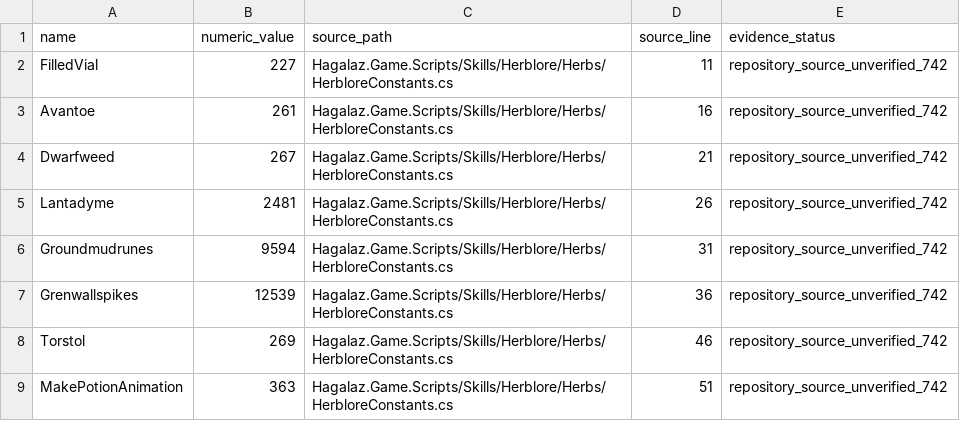
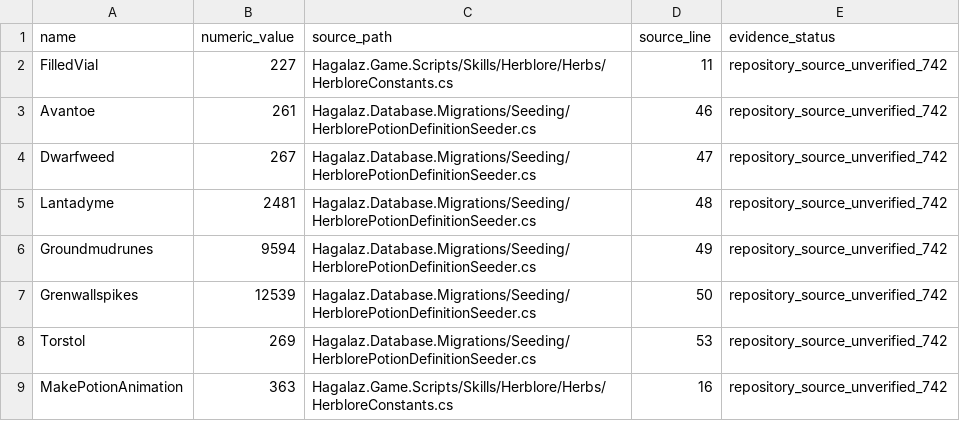
Before and after one commit to frankvdb7/Hagalaz, a CSV file: docs/revision-742/data/catalogs/herblore-source-constants.csv, drawn as a sheet.

```diff
--- a/docs/revision-742/data/catalogs/herblore-source-constants.csv
+++ b/docs/revision-742/data/catalogs/herblore-source-constants.csv
@@ -2,8 +2,8 @@ name,numeric_value,source_path,source_line,evidence_status
 FilledVial,227,Hagalaz.Game.Scripts/Skills/Herblore/Herbs/HerbloreConstants.cs,11,repository_source_unverified_742
-Avantoe,261,Hagalaz.Game.Scripts/Skills/Herblore/Herbs/HerbloreConstants.cs,16,repository_source_unverified_742
-Dwarfweed,267,Hagalaz.Game.Scripts/Skills/Herblore/Herbs/HerbloreConstants.cs,21,repository_source_unverified_742
-Lantadyme,2481,Hagalaz.Game.Scripts/Skills/Herblore/Herbs/HerbloreConstants.cs,26,repository_source_unverified_742
-Groundmudrunes,9594,Hagalaz.Game.Scripts/Skills/Herblore/Herbs/HerbloreConstants.cs,31,repository_source_unverified_742
-Grenwallspikes,12539,Hagalaz.Game.Scripts/Skills/Herblore/Herbs/HerbloreConstants.cs,36,repository_source_unverified_742
-Torstol,269,Hagalaz.Game.Scripts/Skills/Herblore/Herbs/HerbloreConstants.cs,46,repository_source_unverified_742
-MakePotionAnimation,363,Hagalaz.Game.Scripts/Skills/Herblore/Herbs/HerbloreConstants.cs,51,repository_source_unverified_742
+Avantoe,261,Hagalaz.Database.Migrations/Seeding/HerblorePotionDefinitionSeeder.cs,46,repository_source_unverified_742
+Dwarfweed,267,Hagalaz.Database.Migrations/Seeding/HerblorePotionDefinitionSeeder.cs,47,repository_source_unverified_742
+Lantadyme,2481,Hagalaz.Database.Migrations/Seeding/HerblorePotionDefinitionSeeder.cs,48,repository_source_unverified_742
+Groundmudrunes,9594,Hagalaz.Database.Migrations/Seeding/HerblorePotionDefinitionSeeder.cs,49,repository_source_unverified_742
+Grenwallspikes,12539,Hagalaz.Database.Migrations/Seeding/HerblorePotionDefinitionSeeder.cs,50,repository_source_unverified_742
+Torstol,269,Hagalaz.Database.Migrations/Seeding/HerblorePotionDefinitionSeeder.cs,53,repository_source_unverified_742
+MakePotionAnimation,363,Hagalaz.Game.Scripts/Skills/Herblore/Herbs/HerbloreConstants.cs,16,repository_source_unverified_742
```
Also changed, not shown: 50 other files.
